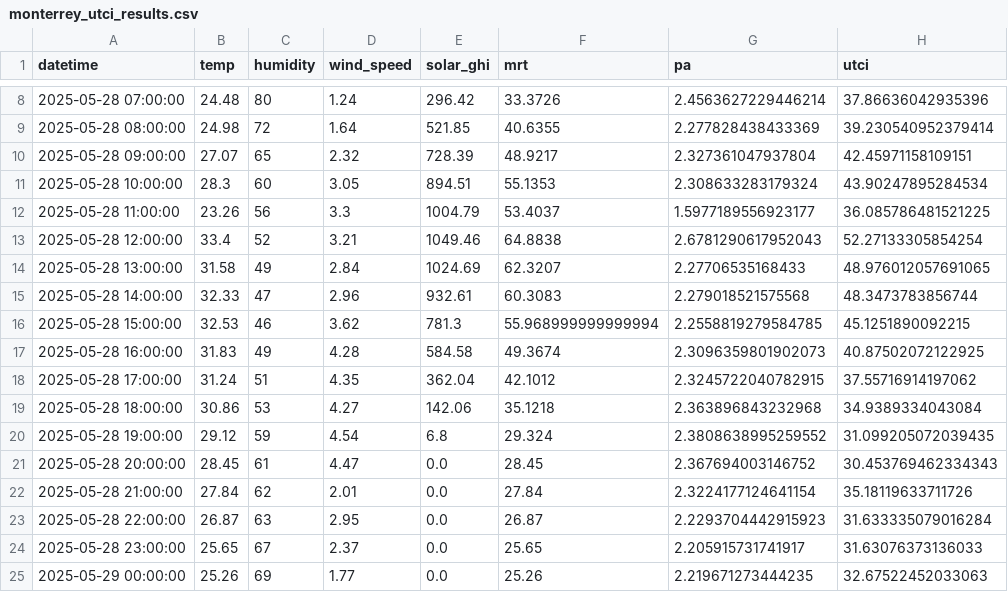
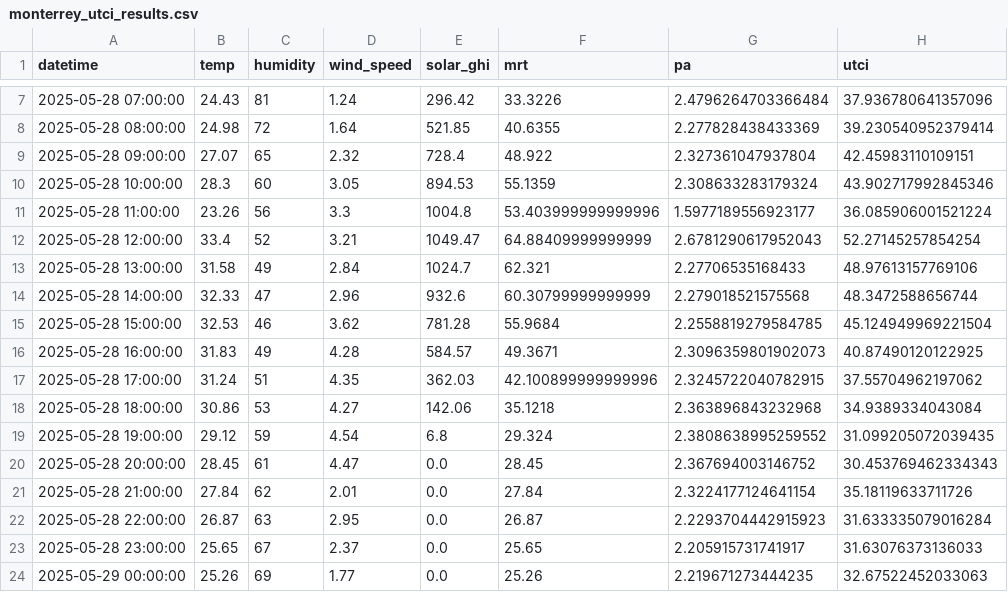
Before and after one commit to rachna-uva/heinecan, a CSV file: monterrey_utci_results.csv, drawn as a sheet; only a part is shown, gaps mark what is left out; the diff covers the shown part only.

```diff
--- a/monterrey_utci_results.csv
+++ b/monterrey_utci_results.csv
@@ -8,12 +7,12 @@ datetime,temp,humidity,wind_speed,solar_ghi,mrt,pa,utci
-2025-05-28 07:00:00,24.48,80,1.24,296.42,33.3726,2.4563627229446214,37.86636042935396
+2025-05-28 07:00:00,24.43,81,1.24,296.42,33.3226,2.4796264703366484,37.936780641357096
 2025-05-28 08:00:00,24.98,72,1.64,521.85,40.6355,2.277828438433369,39.230540952379414
-2025-05-28 09:00:00,27.07,65,2.32,728.39,48.9217,2.327361047937804,42.45971158109151
-2025-05-28 10:00:00,28.3,60,3.05,894.51,55.1353,2.308633283179324,43.90247895284534
-2025-05-28 11:00:00,23.26,56,3.3,1004.79,53.4037,1.5977189556923177,36.085786481521225
-2025-05-28 12:00:00,33.4,52,3.21,1049.46,64.8838,2.6781290617952043,52.27133305854254
-2025-05-28 13:00:00,31.58,49,2.84,1024.69,62.3207,2.27706535168433,48.976012057691065
-2025-05-28 14:00:00,32.33,47,2.96,932.61,60.3083,2.279018521575568,48.3473783856744
-2025-05-28 15:00:00,32.53,46,3.62,781.3,55.968999999999994,2.2558819279584785,45.1251890092215
-2025-05-28 16:00:00,31.83,49,4.28,584.58,49.3674,2.3096359801902073,40.87502072122925
-2025-05-28 17:00:00,31.24,51,4.35,362.04,42.1012,2.3245722040782915,37.55716914197062
+2025-05-28 09:00:00,27.07,65,2.32,728.4,48.922,2.327361047937804,42.45983110109151
+2025-05-28 10:00:00,28.3,60,3.05,894.53,55.1359,2.308633283179324,43.902717992845346
+2025-05-28 11:00:00,23.26,56,3.3,1004.8,53.403999999999996,1.5977189556923177,36.085906001521224
+2025-05-28 12:00:00,33.4,52,3.21,1049.47,64.88409999999999,2.6781290617952043,52.27145257854254
+2025-05-28 13:00:00,31.58,49,2.84,1024.7,62.321,2.27706535168433,48.97613157769106
+2025-05-28 14:00:00,32.33,47,2.96,932.6,60.30799999999999,2.279018521575568,48.3472588656744
+2025-05-28 15:00:00,32.53,46,3.62,781.28,55.9684,2.2558819279584785,45.124949969221504
+2025-05-28 16:00:00,31.83,49,4.28,584.57,49.3671,2.3096359801902073,40.87490120122925
+2025-05-28 17:00:00,31.24,51,4.35,362.03,42.100899999999996,2.3245722040782915,37.55704962197062
 2025-05-28 18:00:00,30.86,53,4.27,142.06,35.1218,2.363896843232968,34.9389334043084
```
Also changed, not shown: 1 added row, 1 removed row and 47 edited cells elsewhere in this file, amsterdam_hourly_weather.csv, amsterdam_utci_inputs.csv, 8 other files.
